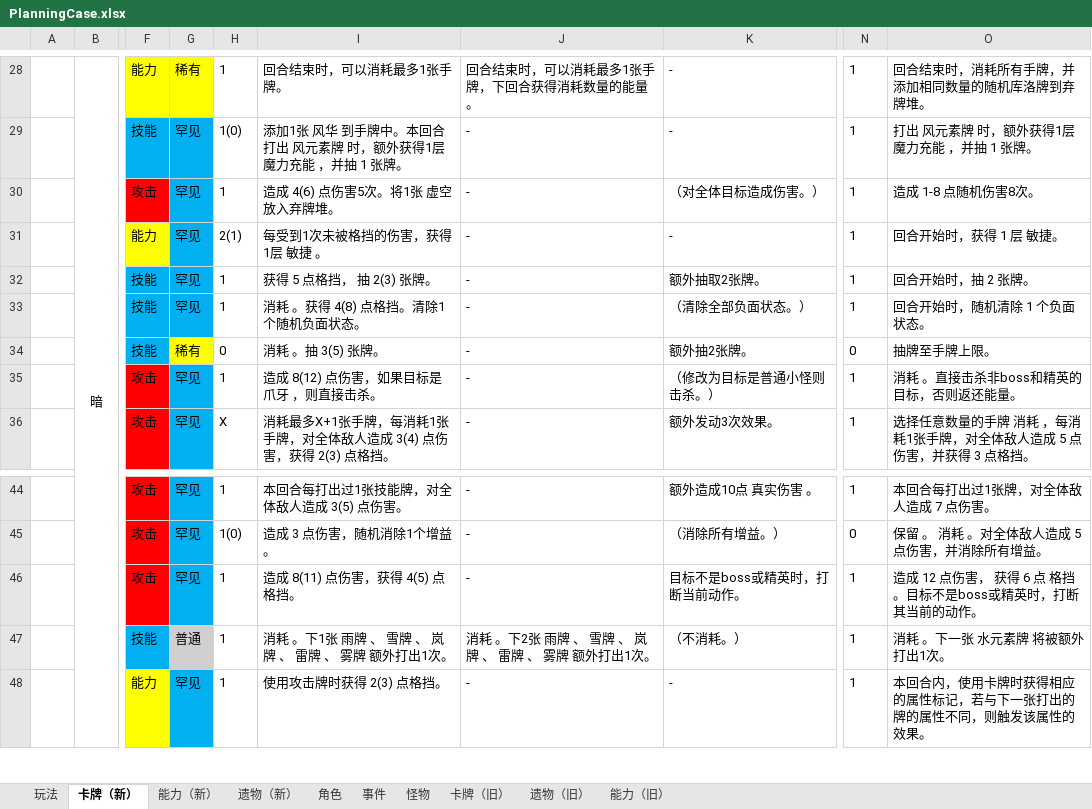
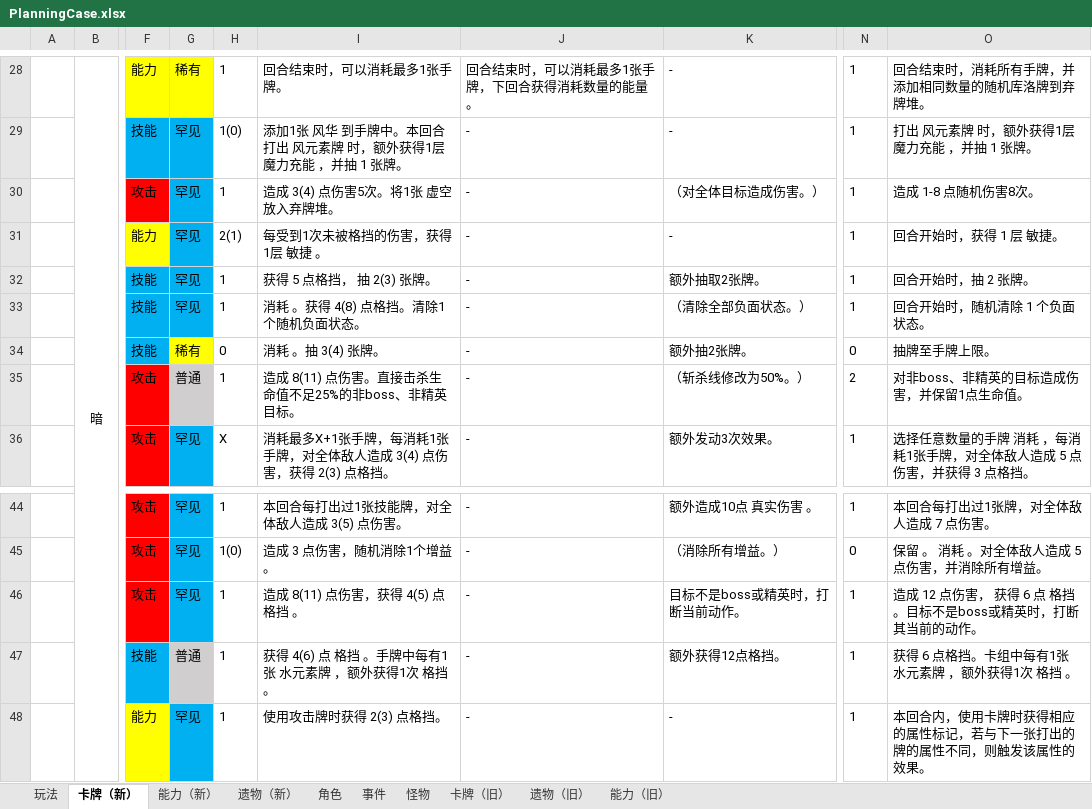
Before and after one commit to tuzishu/KinomotoSakuraMod, an Excel workbook: Excel/PlanningCase.xlsx, sheet 卡牌（新）, drawn as a sheet; only a part is shown, gaps mark what is left out; values as stored, in another font and other column widths than the file's, no borders; the diff names each change by its address in the sheet, - before the commit and + after, or states it on an @@ line.

```diff
--- a/Excel/PlanningCase.xlsx (sheet 卡牌（新）)
+++ b/Excel/PlanningCase.xlsx (sheet 卡牌（新）)
-I30: 造成 4(6) 点伤害5次。将1张 虚空 放入弃牌堆。
+I30: 造成 3(4) 点伤害5次。将1张 虚空 放入弃牌堆。
-I34: 消耗 。抽 3(5) 张牌。
+I34: 消耗 。抽 3(4) 张牌。
-G35: 罕见
+G35: 普通
-G35 fill: #00B0F0
+G35 fill: #D0CECE
-I35: 造成 8(12) 点伤害，如果目标是 爪牙 ，则直接击杀。
+I35: 造成 8(11) 点伤害。直接击杀生命值不足25%的非boss、非精英目标。
-K35: （修改为目标是普通小怪则击杀。）
+K35: （斩杀线修改为50%。）
-N35: 1
+N35: 2
-O35: 消耗 。直接击杀非boss和精英的目标，否则返还能量。
+O35: 对非boss、非精英的目标造成伤害，并保留1点生命值。
-I46: 造成 8(11) 点伤害，获得 4(5) 点格挡。
+I46: 造成 8(11) 点伤害，获得 4(5) 点 格挡 。
-I47: 消耗 。下1张 雨牌 、 雪牌 、 岚牌 、 雷牌 、 雾牌 额外打出1次。
+I47: 获得 4(6) 点 格挡 。手牌中每有1张 水元素牌 ，额外获得1次 格挡 。
-J47: 消耗 。下2张 雨牌 、 雪牌 、 岚牌 、 雷牌 、 雾牌 额外打出1次。
+J47: -
-K47: （不消耗。）
+K47: 额外获得12点格挡。
-O47: 消耗 。下一张 水元素牌 将被额外打出1次。
+O47: 获得 6 点格挡。卡组中每有1张 水元素牌 ，额外获得1次 格挡 。
```
Also changed, not shown: 14 other files.
